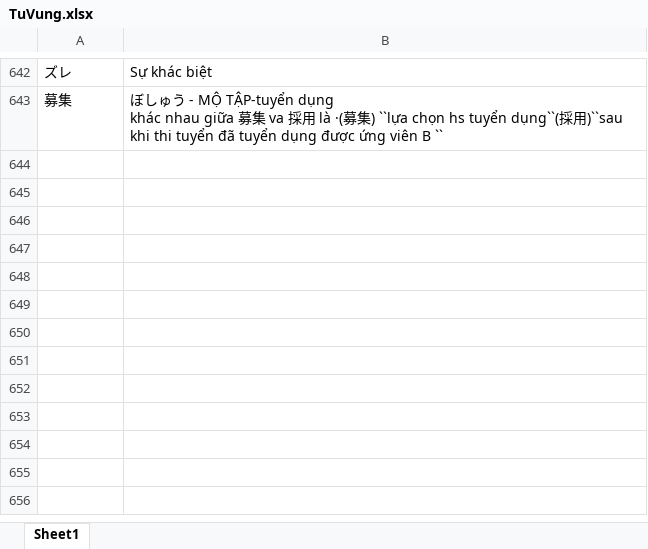
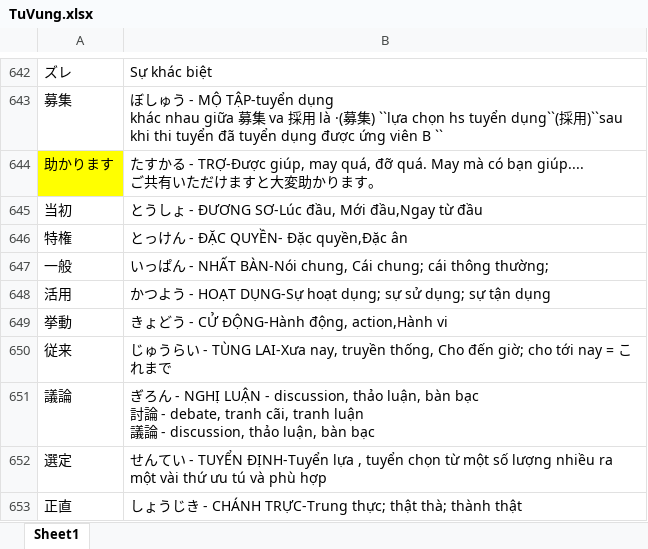
Before and after one commit to dangnt0106/studyingJapanese, an Excel workbook: TuVung/TuVung.xlsx, sheet Sheet1, drawn as a sheet; only a part is shown, gaps mark what is left out; values as stored, in another font and other column widths than the file's, no borders; conditional formats not drawn; ↵ is a line break in a cell; the diff covers the shown part only; the diff names each change by its address in the sheet, - before the commit and + after, or states it on an @@ line.

Commit message:
Upload TuVUng 20260702

```diff
--- a/TuVung/TuVung.xlsx (sheet Sheet1)
+++ b/TuVung/TuVung.xlsx (sheet Sheet1)
+row 644: 助かります | たすかる - TRỢ-Được giúp, may quá, đỡ quá. May mà có bạn giúp.... ↵ ご共有いただけますと大変助かります。
+row 645: 当初 | とうしょ - ĐƯƠNG SƠ-Lúc đầu, Mới đầu,Ngay từ đầu
+row 646: 特権 | とっけん - ĐẶC QUYỀN- Đặc quyền,Đặc ân
+row 647: 一般 | いっぱん - NHẤT BÀN-Nói chung, Cái chung; cái thông thường;
+row 648: 活用 | かつよう - HOẠT DỤNG-Sự hoạt dụng; sự sử dụng; sự tận dụng
+row 649: 挙動 | きょどう - CỬ ĐỘNG-Hành động, action,Hành vi
+row 650: 従来 | じゅうらい - TÙNG LAI-Xưa nay, truyền thống, Cho đến giờ; cho tới nay = これまで
+row 651: 議論 | ぎろん - NGHỊ LUẬN - discussion, thảo luận, bàn bạc ↵ 討論 - debate, tranh cãi, tranh luận ↵ 議論 - discussion, thảo luận, bàn bạc
+row 652: 選定 | せんてい - TUYỂN ĐỊNH-Tuyển lựa , tuyển chọn từ một số lượng nhiều ra một vài thứ ưu tú và phù hợp
+row 653: 正直 | しょうじき - CHÁNH TRỰC-Trung thực; thật thà; thành thật
```
Also changed, not shown: 19 added rows elsewhere in this sheet.
